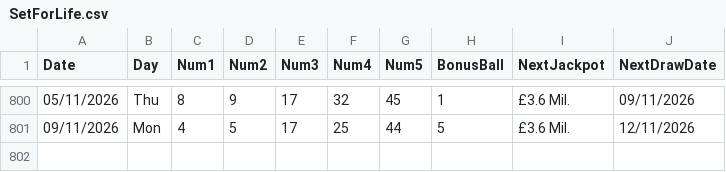
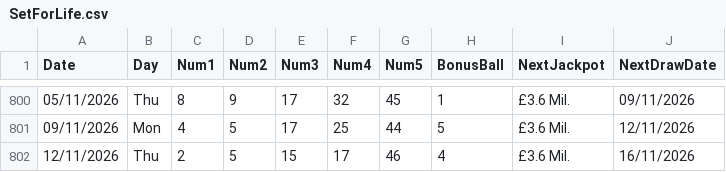
Before and after one commit to AndreiDus/lotoapp-data, a CSV file: data/uk/SetForLife.csv, drawn as a sheet; only a part is shown, gaps mark what is left out; the diff names each change by its address in the sheet, - before the commit and + after, or states it on an @@ line.

Commit message:
Automated Sync: Updated latest draw data for Set For Life UK

```diff
--- a/data/uk/SetForLife.csv
+++ b/data/uk/SetForLife.csv
+row 802: 12/11/2026 | Thu | 2 | 5 | 15 | 17 | 46 | 4 | £3.6 Mil. | 16/11/2026
```
